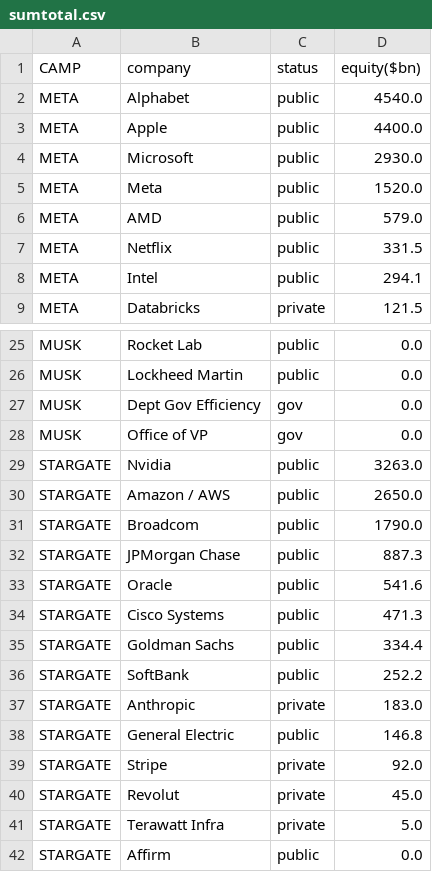
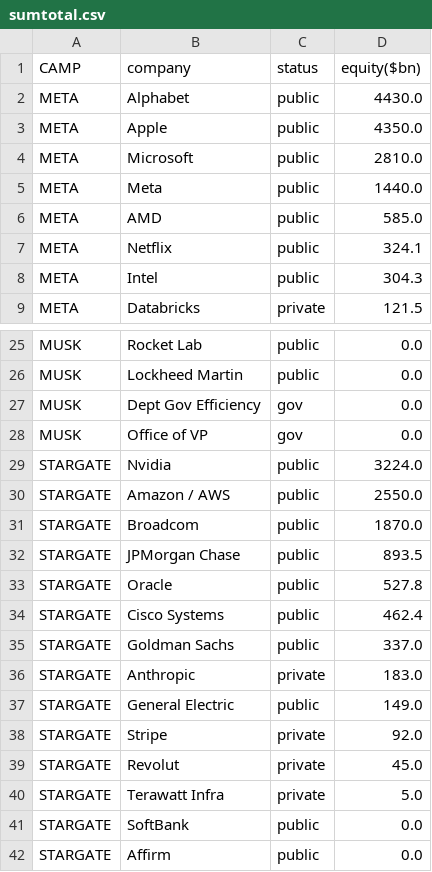
Before and after one commit to ayeeff/fiefdom, a CSV file: data/sumtotal.csv, drawn as a sheet; only a part is shown, gaps mark what is left out; the diff covers the shown part only.

```diff
--- a/data/sumtotal.csv
+++ b/data/sumtotal.csv
@@ -1,9 +1,9 @@
 CAMP,company,status,equity($bn)
-META,Alphabet,public,4540.0
-META,Apple,public,4400.0
-META,Microsoft,public,2930.0
-META,Meta,public,1520.0
-META,AMD,public,579.0
-META,Netflix,public,331.5
-META,Intel,public,294.1
+META,Alphabet,public,4430.0
+META,Apple,public,4350.0
+META,Microsoft,public,2810.0
+META,Meta,public,1440.0
+META,AMD,public,585.0
+META,Netflix,public,324.1
+META,Intel,public,304.3
 META,Databricks,private,121.5
@@ -28,12 +28,11 @@ MUSK,Dept Gov Efficiency,gov,0.0
 MUSK,Office of VP,gov,0.0
-STARGATE,Nvidia,public,3263.0
-STARGATE,Amazon / AWS,public,2650.0
-STARGATE,Broadcom,public,1790.0
-STARGATE,JPMorgan Chase,public,887.3
-STARGATE,Oracle,public,541.6
-STARGATE,Cisco Systems,public,471.3
-STARGATE,Goldman Sachs,public,334.4
-STARGATE,SoftBank,public,252.2
+STARGATE,Nvidia,public,3224.0
+STARGATE,Amazon / AWS,public,2550.0
+STARGATE,Broadcom,public,1870.0
+STARGATE,JPMorgan Chase,public,893.5
+STARGATE,Oracle,public,527.8
+STARGATE,Cisco Systems,public,462.4
+STARGATE,Goldman Sachs,public,337.0
 STARGATE,Anthropic,private,183.0
-STARGATE,General Electric,public,146.8
+STARGATE,General Electric,public,149.0
 STARGATE,Stripe,private,92.0
@@ -41,2 +40,3 @@ STARGATE,Revolut,private,45.0
 STARGATE,Terawatt Infra,private,5.0
+STARGATE,SoftBank,public,0.0
 STARGATE,Affirm,public,0.0
```
Also changed, not shown: 4 edited cells elsewhere in this file.
